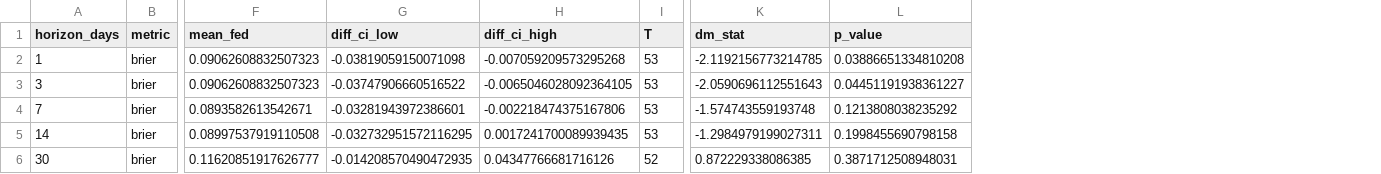
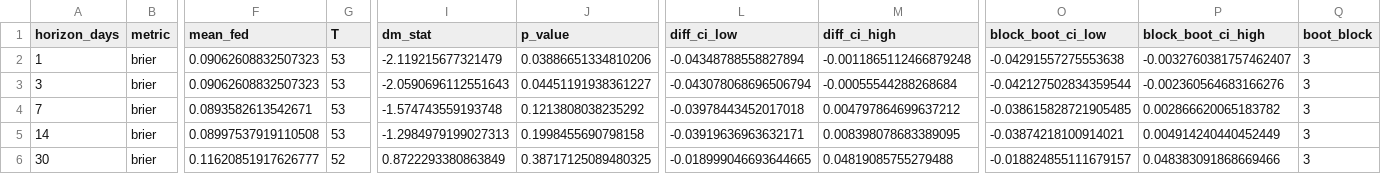
Before and after one commit to lukesfec/kalshi-vs-fed, a CSV file: outputs/phase4/sensitivity_normal_errors.csv, drawn as a sheet; only a part is shown, gaps mark what is left out; removed rows and columns are numbered as before the commit, all else as after; the diff names each change by its address in the sheet, - before the commit and + after, or states it on an @@ line.

```diff
--- a/outputs/phase4/sensitivity_normal_errors.csv
+++ b/outputs/phase4/sensitivity_normal_errors.csv
-column G (diff_ci_low), rows 2-6: -0.03819059150071098 | -0.03747906660516522 | -0.03281943972386601 | -0.032732951572116295 | -0.014208570490472935
-column H (diff_ci_high), rows 2-6: -0.007059209573295268 | -0.0065046028092364105 | -0.002218474375167806 | 0.0017241700089939435 | 0.04347766681716126
+column L (diff_ci_low), rows 2-6: -0.04348788558827894 | -0.043078068696506794 | -0.03978443452017018 | -0.03919636963632171 | -0.018999046693644665
+column M (diff_ci_high), rows 2-6: -0.0011865112466879248 | -0.00055544288268684 | 0.004797864699637212 | 0.008398078683389095 | 0.04819085755279488
+column O (block_boot_ci_low), rows 2-6: -0.04291557275553638 | -0.042127502834359544 | -0.038615828721905485 | -0.03874218100914021 | -0.018824855111679157
+column P (block_boot_ci_high), rows 2-6: -0.0032760381757462407 | -0.002360564683166276 | 0.002866620065183782 | 0.004914240440452449 | 0.048383091868669466
+column Q (boot_block), rows 2-6: all 3
-I2 (dm_stat): -2.1192156773214785
+I2 (dm_stat): -2.119215677321479
-J2 (p_value): 0.03886651334810208
+J2 (p_value): 0.03886651334810206
-I5 (dm_stat): -1.2984979199027311
+I5 (dm_stat): -1.2984979199027313
-I6 (dm_stat): 0.872229338086385
+I6 (dm_stat): 0.8722293380863849
-J6 (p_value): 0.3871712508948031
+J6 (p_value): 0.38717125089480325
```
Also changed, not shown: docs/data/backtest_threshold_sweep.csv, docs/data/headtohead_diebold_mariano.csv, 22 other files.
